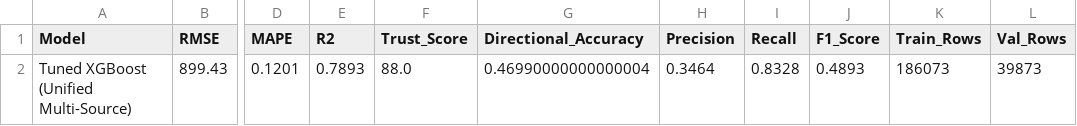
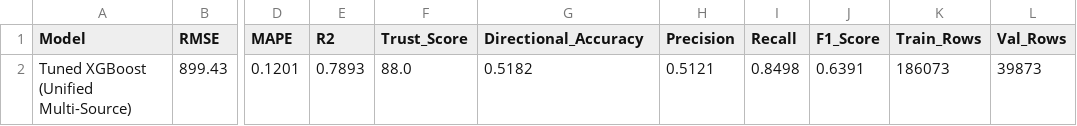
Before and after one commit to IamDhruv777/Crop_Price_Prediction, a CSV file: data/model_metrics.csv, drawn as a sheet; only a part is shown, gaps mark what is left out; the diff names each change by its address in the sheet, - before the commit and + after, or states it on an @@ line.

```diff
--- a/data/model_metrics.csv
+++ b/data/model_metrics.csv
-G2 (Directional_Accuracy): 0.46990000000000004
+G2 (Directional_Accuracy): 0.5182
-H2 (Precision): 0.3464
+H2 (Precision): 0.5121
-I2 (Recall): 0.8328
+I2 (Recall): 0.8498
-J2 (F1_Score): 0.4893
+J2 (F1_Score): 0.6391
```
Also changed, not shown: data/deep_learning_benchmark_metrics.csv, data/full_architecture_benchmark_metrics.csv, 5 other files.
